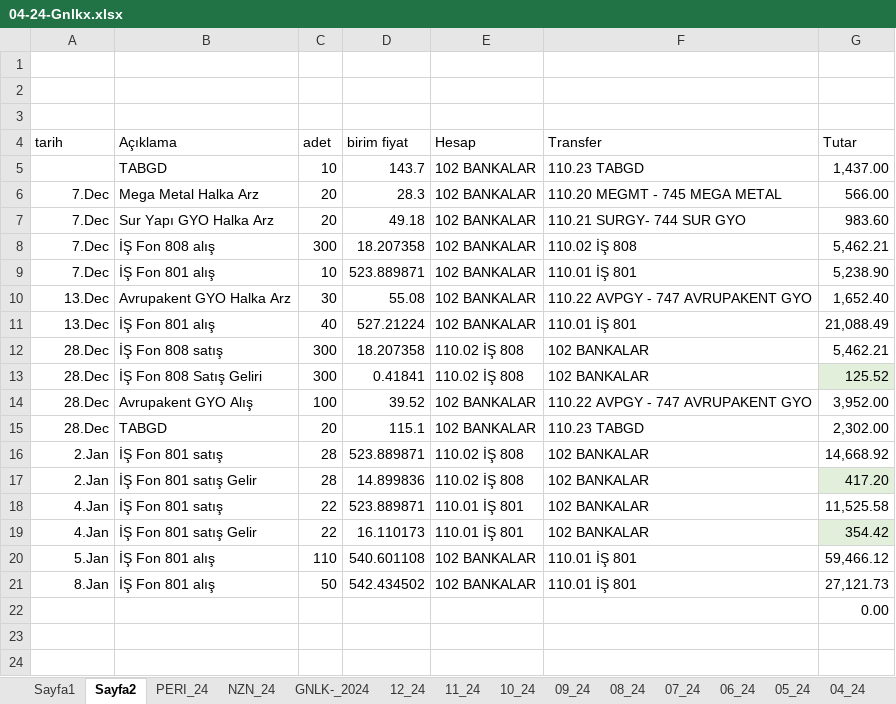
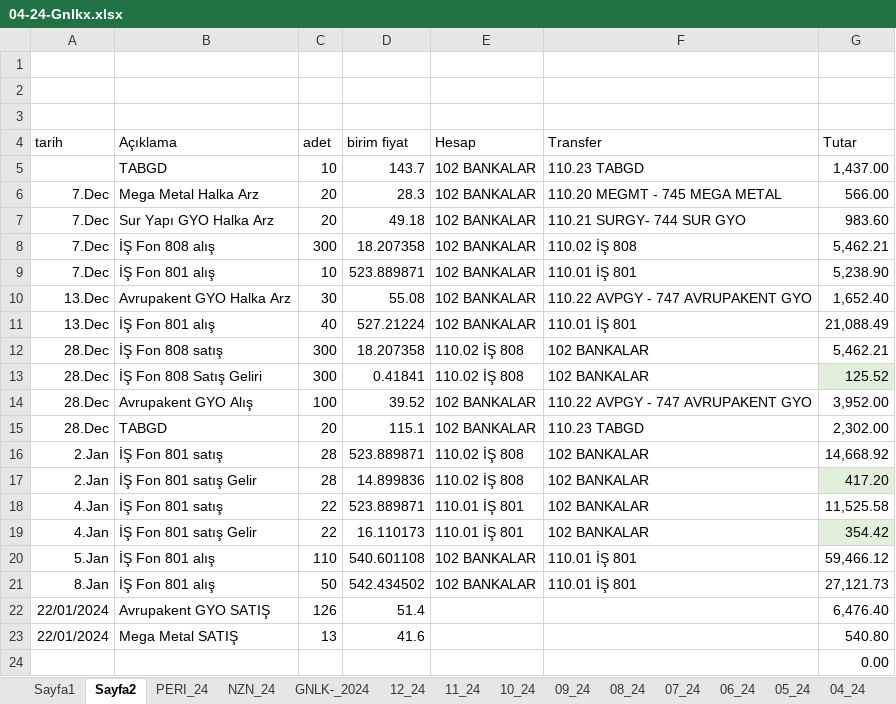
Before and after one commit to roboturx/tdy, an Excel workbook: 04-24-Gnlkx.xlsx, sheet Sayfa2, drawn as a sheet; values as stored, in another font and other column widths than the file's, no borders; table styles not drawn; the diff names each change by its address in the sheet, - before the commit and + after, or states it on an @@ line.

```diff
--- a/04-24-Gnlkx.xlsx (sheet Sayfa2)
+++ b/04-24-Gnlkx.xlsx (sheet Sayfa2)
+row 22: 22/01/2024 | Avrupakent GYO SATIŞ | 126 | 51.4 |  |  | 6,476.40
+row 23: 22/01/2024 | Mega Metal SATIŞ | 13 | 41.6 |  |  | 540.80
```
Also changed, not shown: sheet 02_23, sheet NZN_24, sheet NZN_23, sheet GNLK-_2024, sheet 11_24, sheet 09_24, 5 more sheets, formulas that keep their value, 2 other files.
